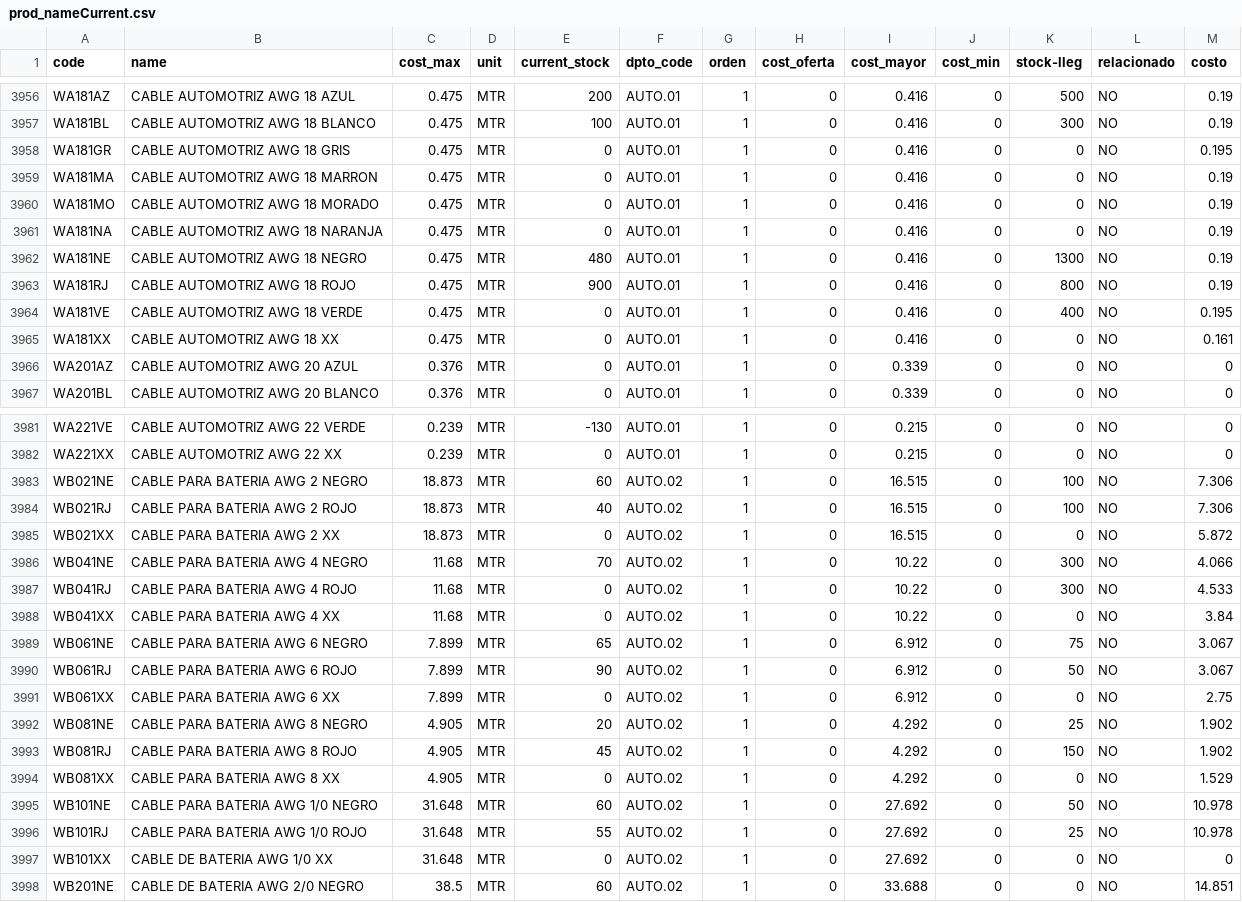
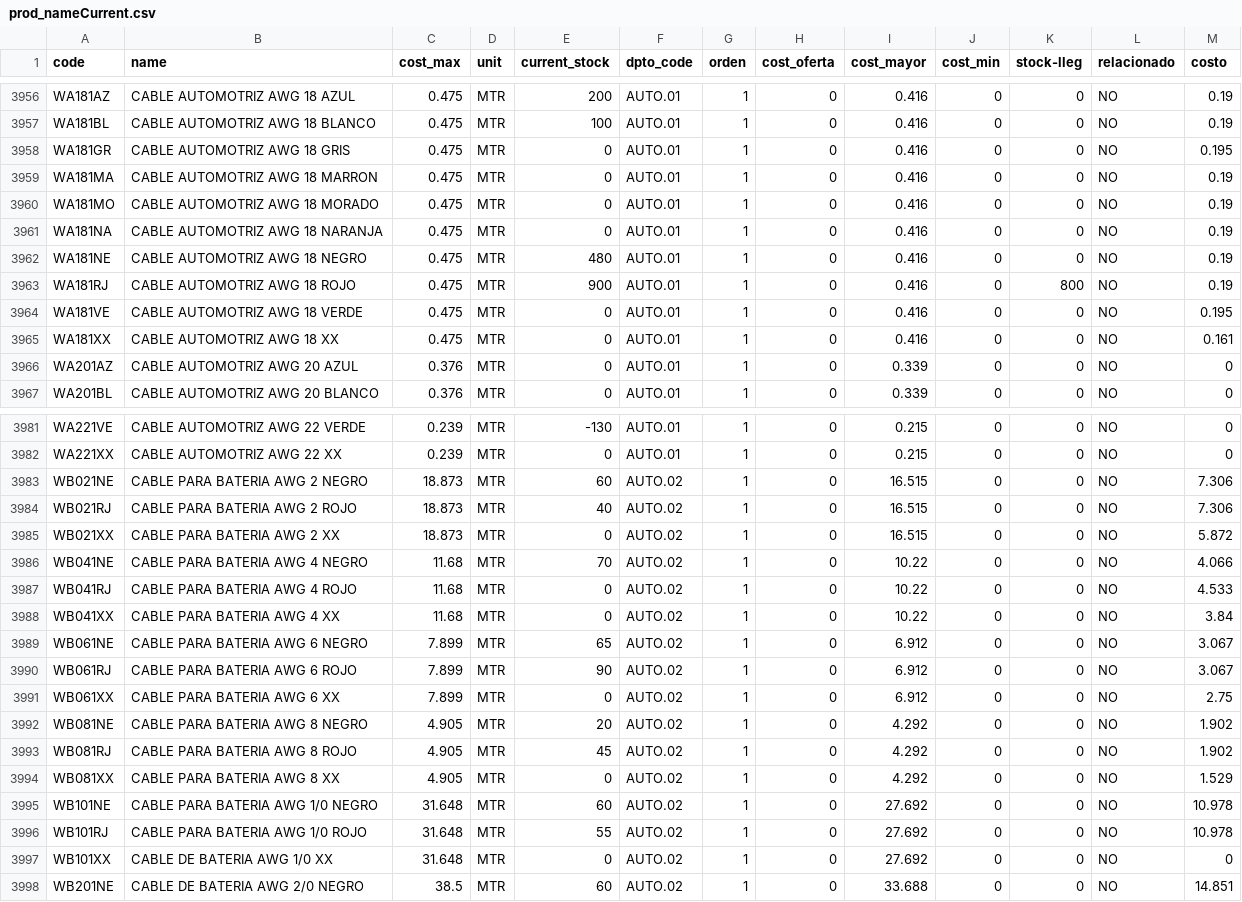
Before and after one commit to monroyjaime/ket, a CSV file: prod_nameCurrent.csv, drawn as a sheet; only a part is shown, gaps mark what is left out; the diff covers the shown part only; the diff names each change by its address in the sheet, - before the commit and + after, or states it on an @@ line.

```diff
--- a/prod_nameCurrent.csv
+++ b/prod_nameCurrent.csv
-K3956 (stock-lleg): 500
+K3956 (stock-lleg): 0
-K3957 (stock-lleg): 300
+K3957 (stock-lleg): 0
-K3962 (stock-lleg): 1300
+K3962 (stock-lleg): 0
-K3964 (stock-lleg): 400
+K3964 (stock-lleg): 0
-K3983:K3984 (stock-lleg): 100
+K3983:K3984 (stock-lleg): 0
-K3986:K3987 (stock-lleg): 300
+K3986:K3987 (stock-lleg): 0
-K3989 (stock-lleg): 75
+K3989 (stock-lleg): 0
-K3990 (stock-lleg): 50
+K3990 (stock-lleg): 0
-K3992 (stock-lleg): 25
+K3992 (stock-lleg): 0
-K3993 (stock-lleg): 150
+K3993 (stock-lleg): 0
-K3995 (stock-lleg): 50
+K3995 (stock-lleg): 0
-K3996 (stock-lleg): 25
+K3996 (stock-lleg): 0
```
Also changed, not shown: 56 edited cells elsewhere in this file.
